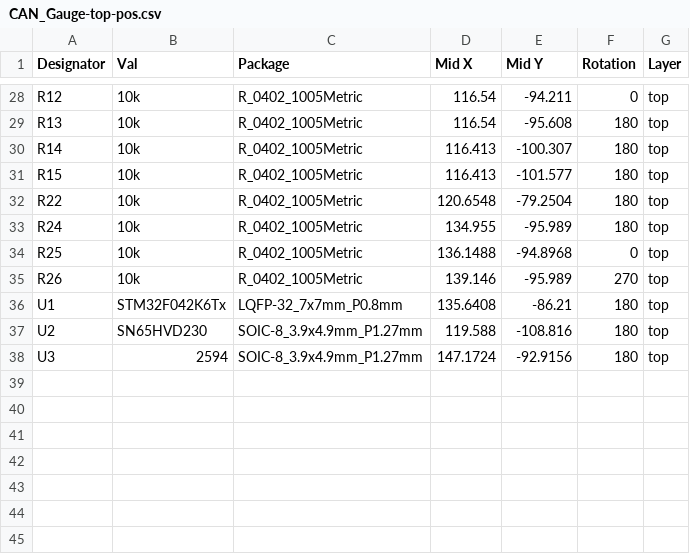
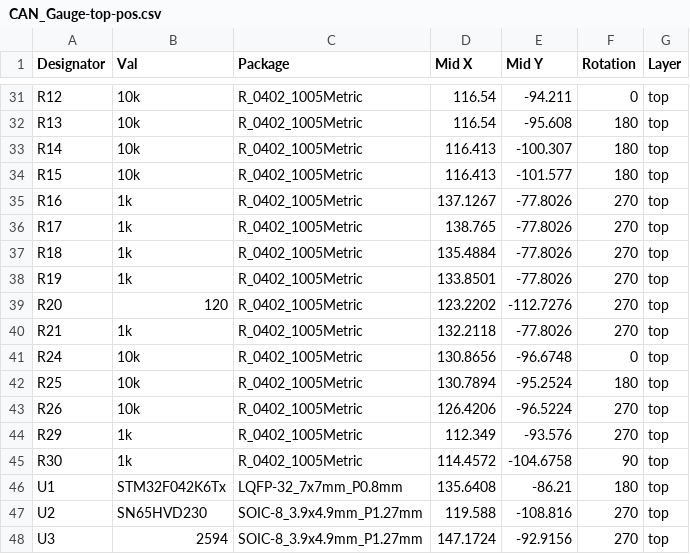
Before and after one commit to Keith-N/STM-CAN-Gauge, a CSV file: Hardware/CAN_Gauge_GERBERS/CAN_Gauge-top-pos.csv, drawn as a sheet; only a part is shown, gaps mark what is left out; the diff covers the shown part only.

```diff
--- a/Hardware/CAN_Gauge_GERBERS/CAN_Gauge-top-pos.csv
+++ b/Hardware/CAN_Gauge_GERBERS/CAN_Gauge-top-pos.csv
@@ -31,8 +34,15 @@ R14,10k,R_0402_1005Metric,116.413,-100.307,180,top
 R15,10k,R_0402_1005Metric,116.413,-101.577,180,top
-R22,10k,R_0402_1005Metric,120.6548,-79.2504,180,top
-R24,10k,R_0402_1005Metric,134.955,-95.989,180,top
-R25,10k,R_0402_1005Metric,136.1488,-94.8968,0,top
-R26,10k,R_0402_1005Metric,139.146,-95.989,270,top
+R16,1k,R_0402_1005Metric,137.1267,-77.8026,270,top
+R17,1k,R_0402_1005Metric,138.765,-77.8026,270,top
+R18,1k,R_0402_1005Metric,135.4884,-77.8026,270,top
+R19,1k,R_0402_1005Metric,133.8501,-77.8026,270,top
+R20,120,R_0402_1005Metric,123.2202,-112.7276,270,top
+R21,1k,R_0402_1005Metric,132.2118,-77.8026,270,top
+R24,10k,R_0402_1005Metric,130.8656,-96.6748,0,top
+R25,10k,R_0402_1005Metric,130.7894,-95.2524,180,top
+R26,10k,R_0402_1005Metric,126.4206,-96.5224,270,top
+R29,1k,R_0402_1005Metric,112.349,-93.576,270,top
+R30,1k,R_0402_1005Metric,114.4572,-104.6758,90,top
 U1,STM32F042K6Tx,LQFP-32_7x7mm_P0.8mm,135.6408,-86.21,180,top
-U2,SN65HVD230,SOIC-8_3.9x4.9mm_P1.27mm,119.588,-108.816,180,top
-U3,2594,SOIC-8_3.9x4.9mm_P1.27mm,147.1724,-92.9156,180,top
+U2,SN65HVD230,SOIC-8_3.9x4.9mm_P1.27mm,119.588,-108.816,270,top
+U3,2594,SOIC-8_3.9x4.9mm_P1.27mm,147.1724,-92.9156,270,top
```
Also changed, not shown: 4 added rows, 1 removed row and 32 edited cells elsewhere in this file, Hardware/CAN_Gauge_GERBERS/CAN_Gauge-bottom-pos.csv, 47 other files.
